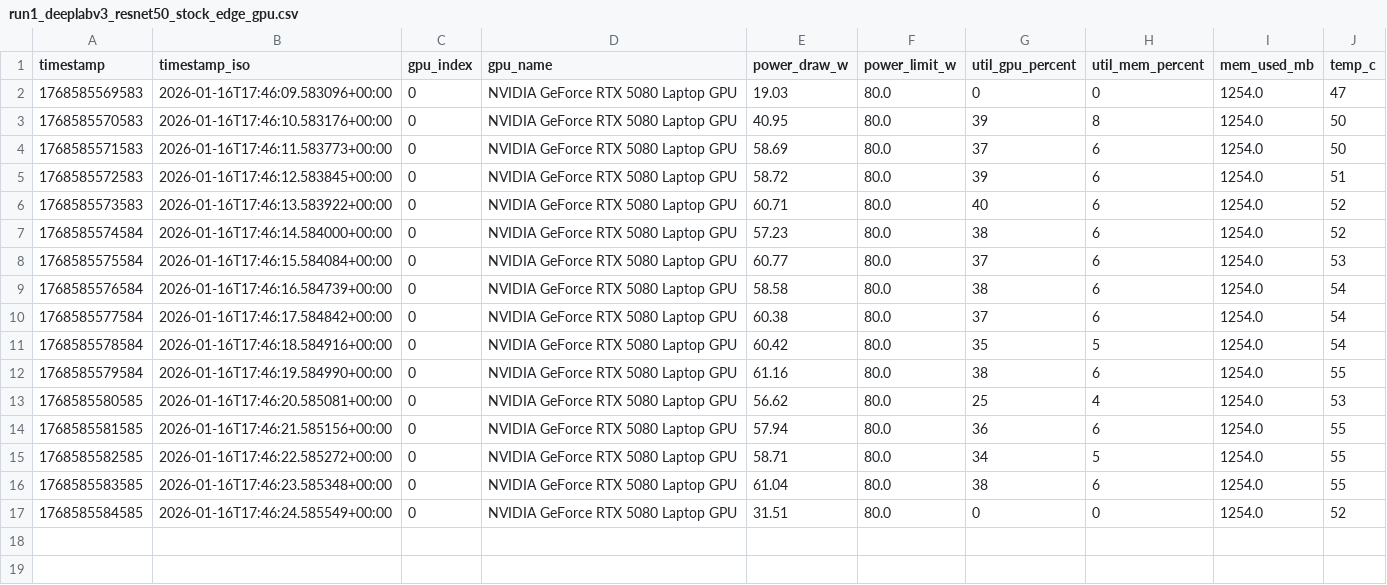
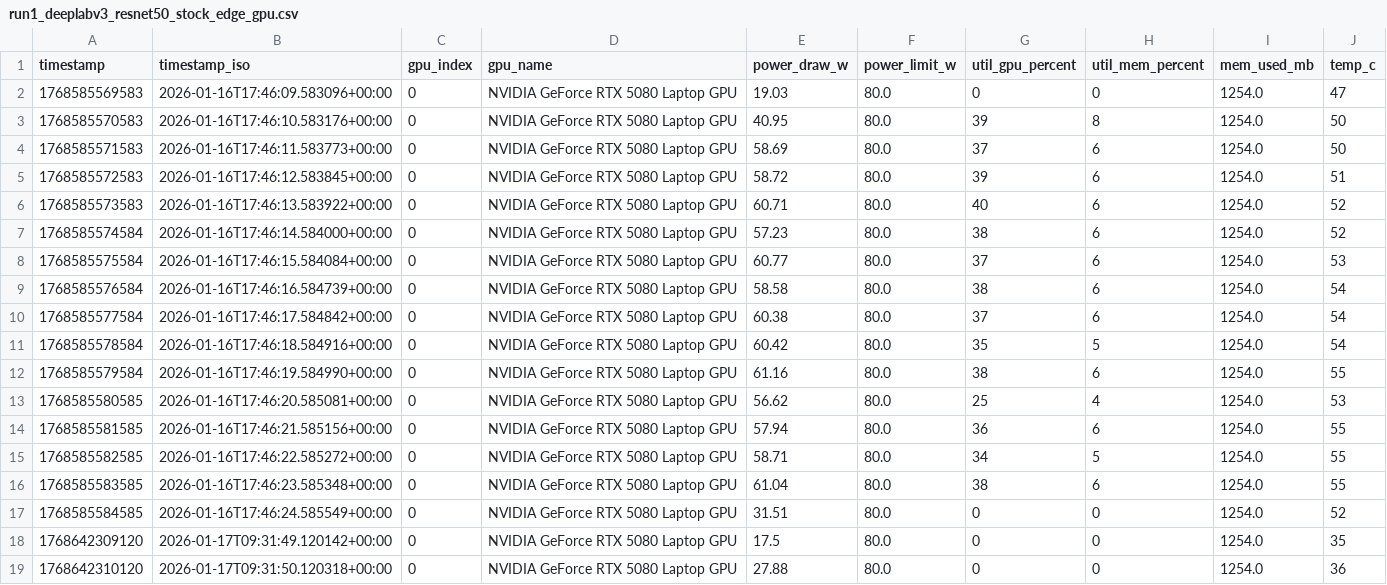
Before and after one commit to adamzr2000/sol-vaccel-cv-evaluation, a CSV file: results/experiments/system-stats/run1_deeplabv3_resnet50_stock_edge_gpu.csv, drawn as a sheet.

```diff
--- a/results/experiments/system-stats/run1_deeplabv3_resnet50_stock_edge_gpu.csv
+++ b/results/experiments/system-stats/run1_deeplabv3_resnet50_stock_edge_gpu.csv
@@ -17 +17,3 @@ timestamp,timestamp_iso,gpu_index,gpu_name,power_draw_w,power_limit_w,util_gpu_p
 1768585584585,2026-01-16T17:46:24.585549+00:00,0,NVIDIA GeForce RTX 5080 Laptop GPU,31.51,80.0,0,0,1254.0,52
+1768642309120,2026-01-17T09:31:49.120142+00:00,0,NVIDIA GeForce RTX 5080 Laptop GPU,17.5,80.0,0,0,1254.0,35
+1768642310120,2026-01-17T09:31:50.120318+00:00,0,NVIDIA GeForce RTX 5080 Laptop GPU,27.88,80.0,0,0,1254.0,36
```
Also changed, not shown: results/experiments/docker-stats/_summary/run1_overall_resource_usage_per_container.csv, results/experiments/docker-stats/torchvision-app_run1_deeplabv3_resnet50_stock_edge_gpu.csv, 42 other files.
